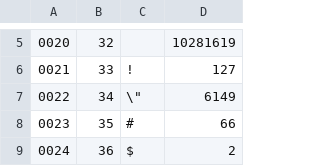
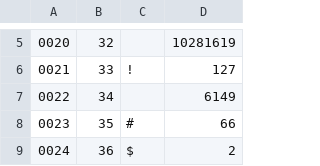
Before and after one commit to vedph/mqdq_mqutil, a TSV file: doc/mqdq-app-chars.tsv, drawn as a sheet; only a part is shown, gaps mark what is left out; the diff names each change by its address in the sheet, - before the commit and + after, or states it on an @@ line.

```diff
--- a/doc/mqdq-app-chars.tsv
+++ b/doc/mqdq-app-chars.tsv
-C7: \"
+C7: (empty)
```
Also changed, not shown: doc/mqdq-txt-chars.tsv.
